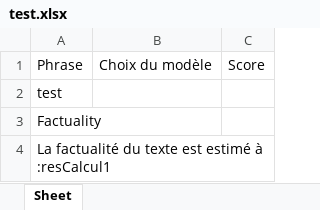
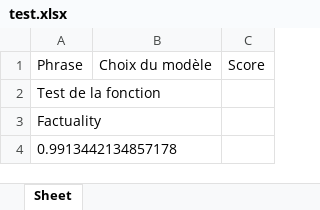
Before and after one commit to RomainLeCodeur/Iagile, an Excel workbook: test.xlsx, sheet Sheet, drawn as a sheet; values as stored, in another font and other column widths than the file's, no borders; the diff names each change by its address in the sheet, - before the commit and + after, or states it on an @@ line.

```diff
--- a/test.xlsx (sheet Sheet)
+++ b/test.xlsx (sheet Sheet)
-A2: test
+A2: Test de la fonction
-A4: La factualité du texte est estimé à :resCalcul1
+A4: 0.9913442134857178
```
Also changed, not shown: 3 other files.
